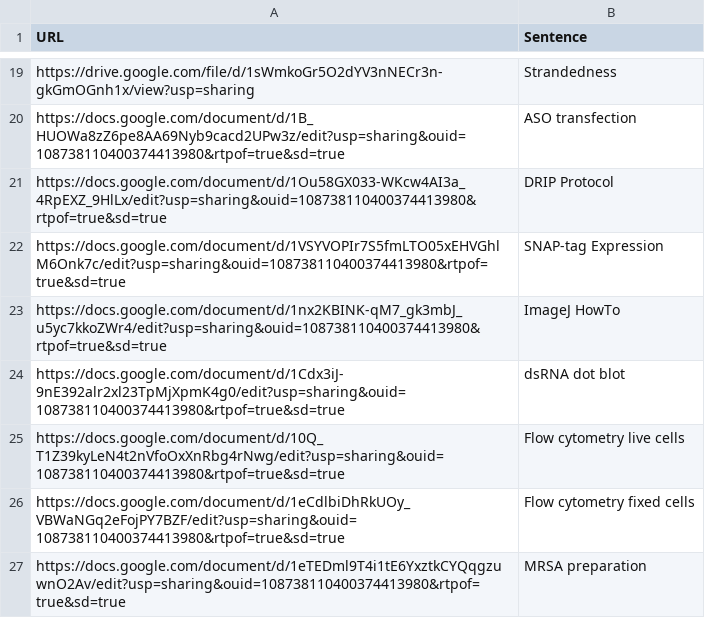
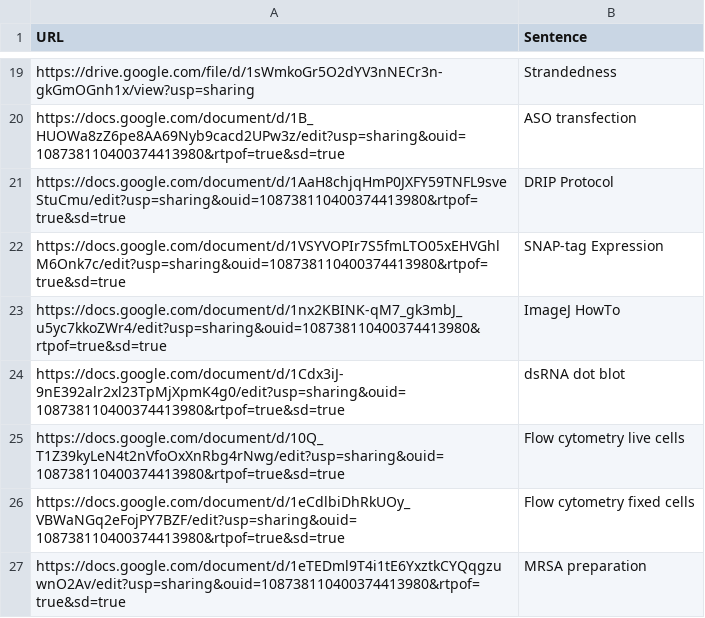
Before and after one commit to jmyslins/jmyslins.github.io, a CSV file: protocols.csv, drawn as a sheet; only a part is shown, gaps mark what is left out.

Commit message:
Update protocols.csv
updated DRIP protocol

```diff
--- a/protocols.csv
+++ b/protocols.csv
@@ -20,3 +20,3 @@ https://drive.google.com/file/d/1sWmkoGr5O2dYV3nNECr3n-gkGmOGnh1x/view?usp=shari
 https://docs.google.com/document/d/1B_HUOWa8zZ6pe8AA69Nyb9cacd2UPw3z/edit?usp=sharing&ouid=108738110400374413980&rtpof=true&sd=true,ASO transfection
-https://docs.google.com/document/d/1Ou58GX033-WKcw4AI3a_4RpEXZ_9HlLx/edit?usp=sharing&ouid=108738110400374413980&rtpof=true&sd=true,DRIP Protocol
+https://docs.google.com/document/d/1AaH8chjqHmP0JXFY59TNFL9sveStuCmu/edit?usp=sharing&ouid=108738110400374413980&rtpof=true&sd=true,DRIP Protocol
 https://docs.google.com/document/d/1VSYVOPIr7S5fmLTO05xEHVGhlM6Onk7c/edit?usp=sharing&ouid=108738110400374413980&rtpof=true&sd=true,SNAP-tag Expression
```
